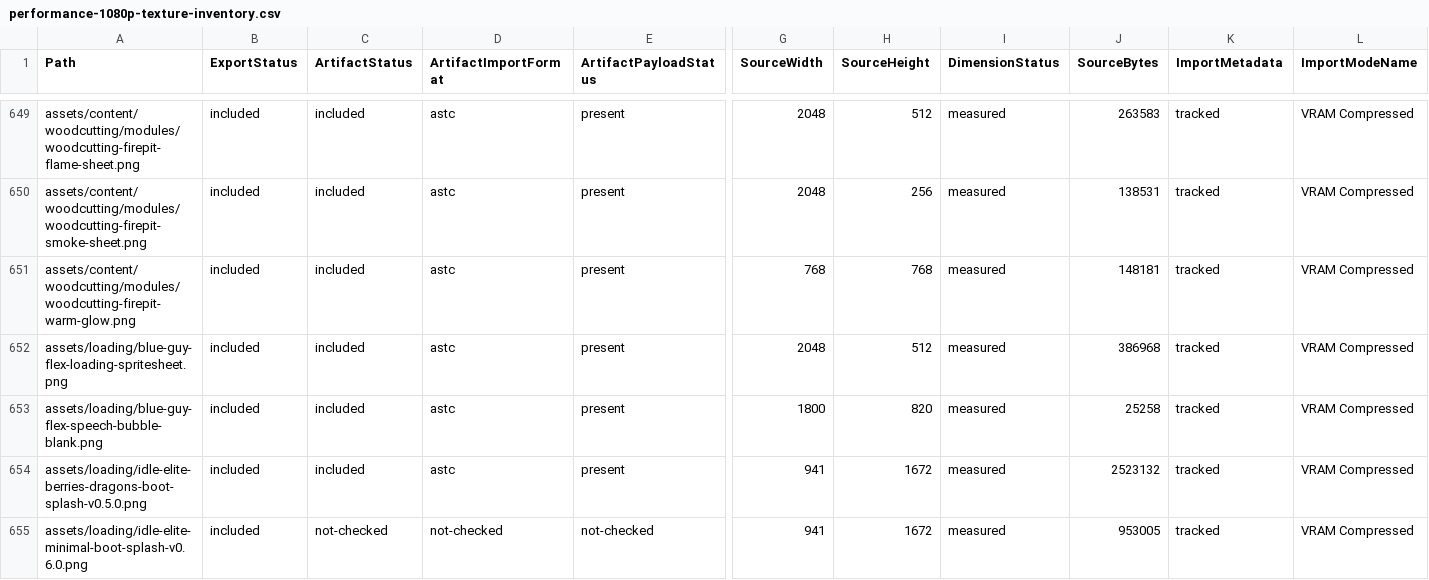
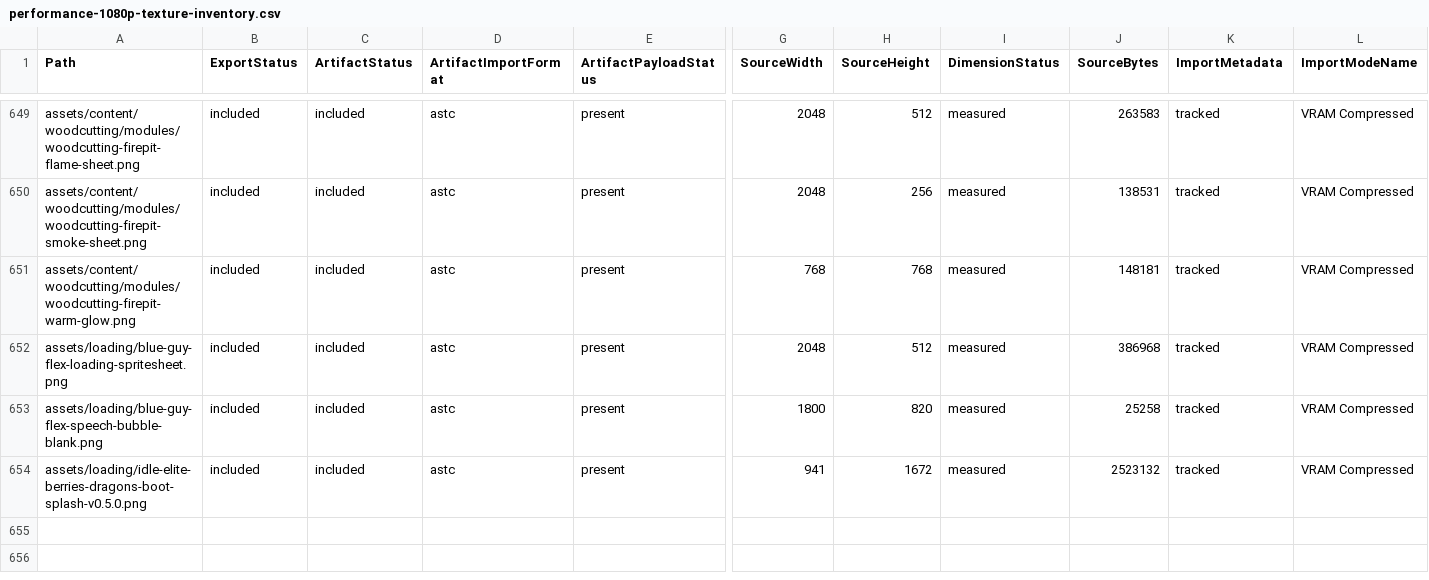
Before and after one commit to bknepprath/IdleElite, a CSV file: docs/performance-1080p-texture-inventory.csv, drawn as a sheet; only a part is shown, gaps mark what is left out; rows hold the shown columns only; the diff names each change by its address in the sheet, - before the commit and + after, or states it on an @@ line.

```diff
--- a/docs/performance-1080p-texture-inventory.csv
+++ b/docs/performance-1080p-texture-inventory.csv
-row 655: assets/loading/idle-elite-minimal-boot-splash-v0.6.0.png | included | not-checked | not-checked | not-checked | 941 | 1672 | measured | 953005 | tracked | VRAM Compressed
```
